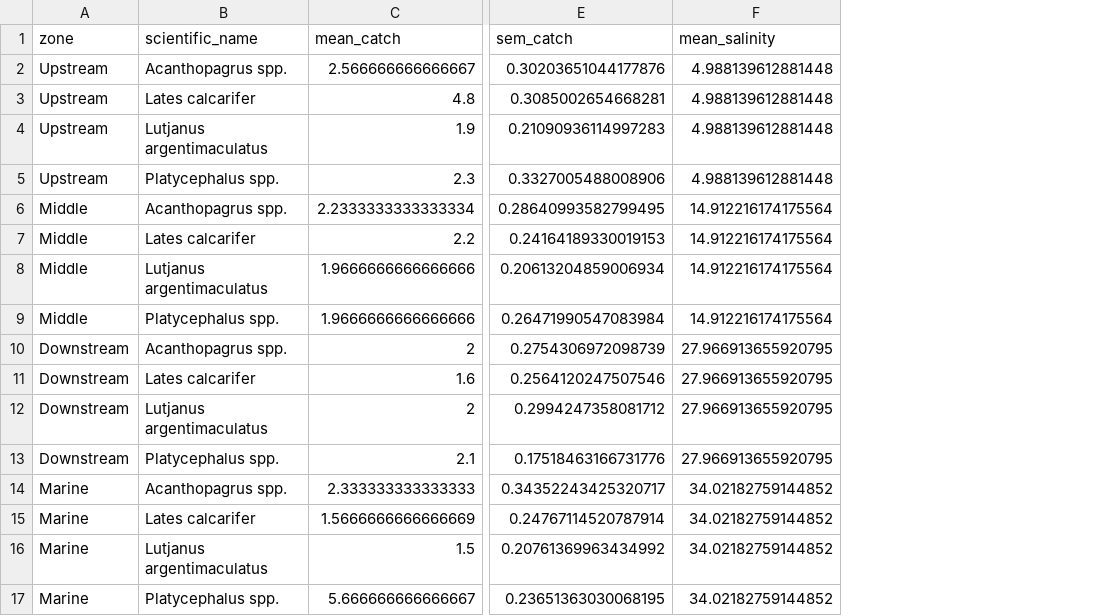
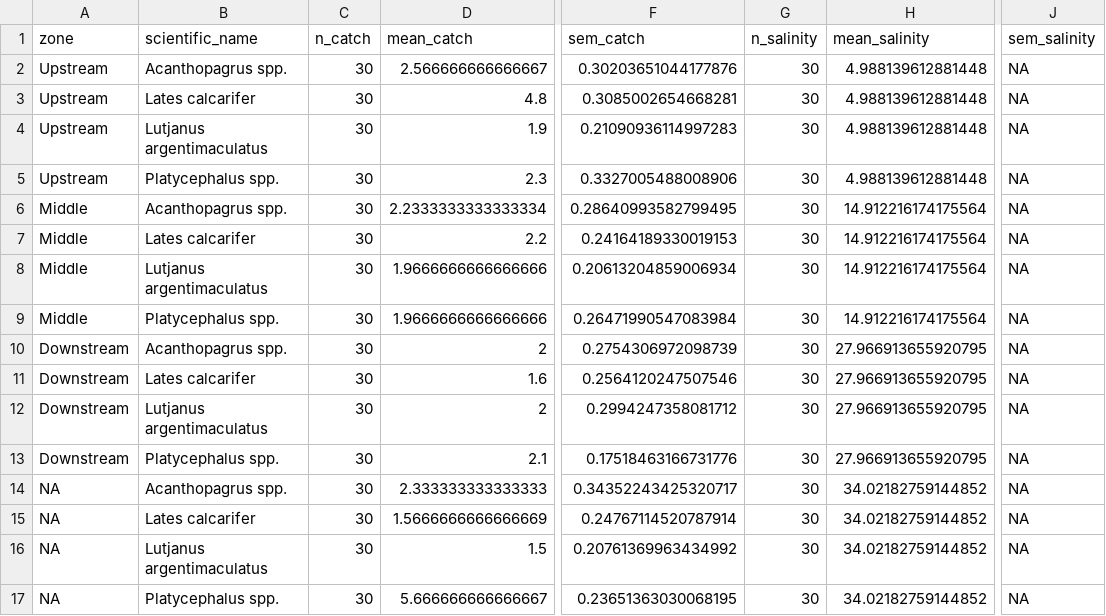
Before and after one commit to ksturdee/R4MarineScience, a CSV file: outputs/workshop2/workshop_02_fish_salinity_summary.csv, drawn as a sheet; only a part is shown, gaps mark what is left out; the diff names each change by its address in the sheet, - before the commit and + after, or states it on an @@ line.

Commit message:
Correct Workshop 2 salinity summaries and Workshop 3 documentation

```diff
--- a/outputs/workshop2/workshop_02_fish_salinity_summary.csv
+++ b/outputs/workshop2/workshop_02_fish_salinity_summary.csv
+column C (n_catch), rows 2-17: all 30
+column G (n_salinity), rows 2-17: all 30
+column J (sem_salinity), rows 2-17: all NA
-A14:A17 (zone): Marine
+A14:A17 (zone): NA
```
Also changed, not shown: outputs/workshop2/workshop_02_clean_estuary_master.csv, 4 other files.
